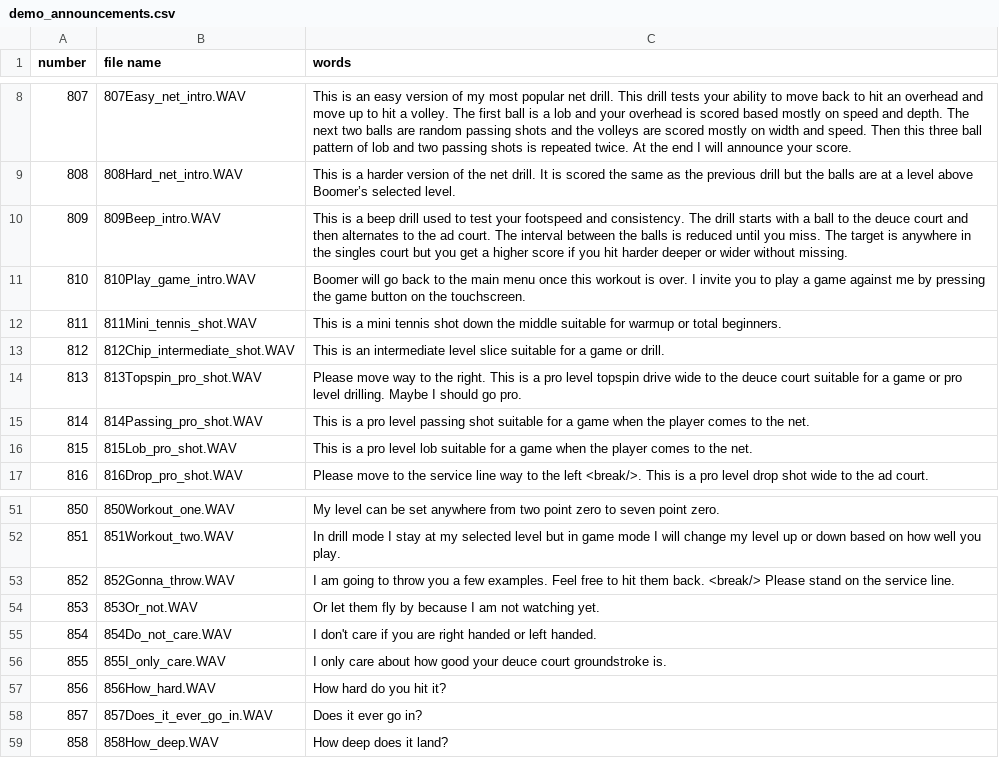
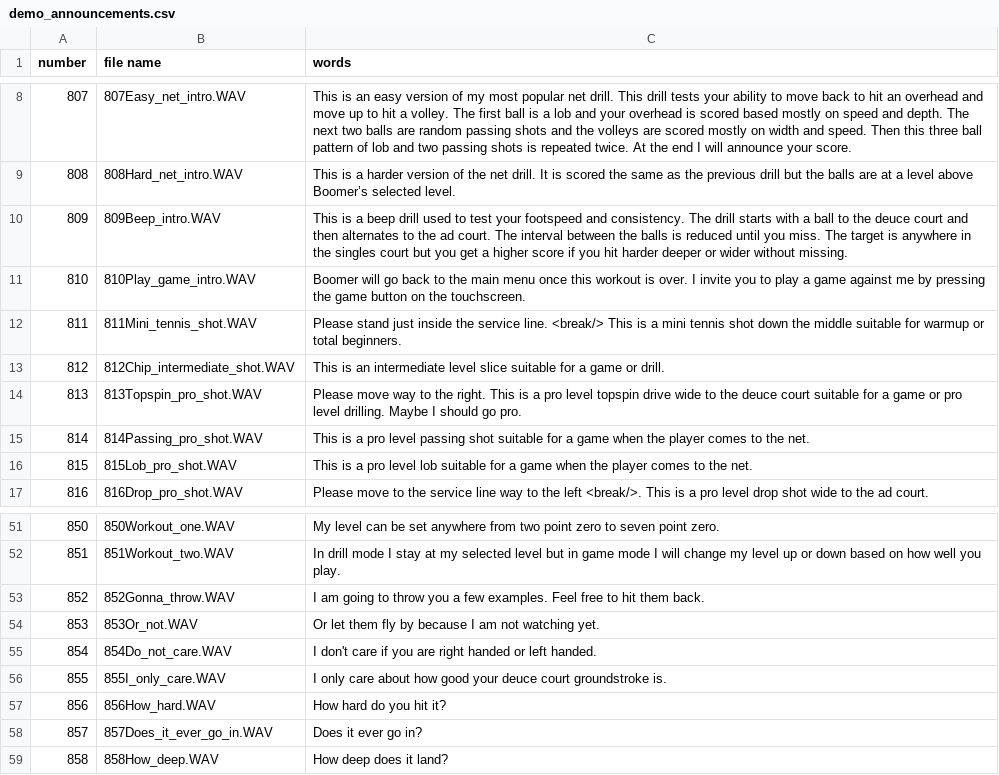
Before and after one commit to davidcjordan/tts_polly, a CSV file: demo_announcements.csv, drawn as a sheet; only a part is shown, gaps mark what is left out.

Commit message:
change 811

```diff
--- a/demo_announcements.csv
+++ b/demo_announcements.csv
@@ -11,3 +11,3 @@ number,file name,words
 810,810Play_game_intro.WAV,Boomer will go back to the main menu once this workout is over. I invite you to play a game against me by pressing the game button on the touchscreen.
-811,811Mini_tennis_shot.WAV,This is a mini tennis shot down the middle suitable for warmup or total beginners.
+811,811Mini_tennis_shot.WAV,Please stand just inside the service line. <break/> This is a mini tennis shot down the middle suitable for warmup or total beginners.
 812,812Chip_intermediate_shot.WAV,This is an intermediate level slice suitable for a game or drill.
@@ -52,3 +52,3 @@ number,file name,words
 851,851Workout_two.WAV, In drill mode I stay at my selected level but in game mode I will change my level up or down based on how well you play.
-852,852Gonna_throw.WAV,I am going to throw you a few examples. Feel free to hit them back. <break/> Please stand on the service line.
+852,852Gonna_throw.WAV,I am going to throw you a few examples. Feel free to hit them back.
 853,853Or_not.WAV,Or let them fly by because I am not watching yet.
```
